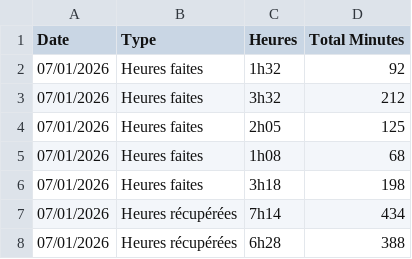
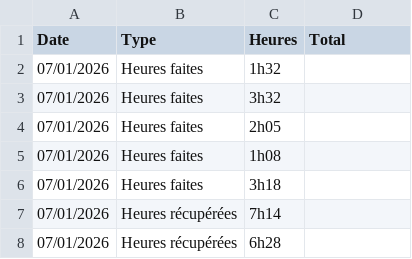
Before and after one commit to Kiingsora/Compteur-d-Heures-suppl-mentaires, a CSV file: heures_supp_2026-01-07(2).csv, drawn as a sheet.

Commit message:
feat: migrate data export from Excel to native CSV, removing external library, simplifying CSV structure, and updating CSP.

```diff
--- a/heures_supp_2026-01-07(2).csv
+++ b/heures_supp_2026-01-07(2).csv
@@ -1,8 +1,8 @@
-Date;Type;Heures;Total Minutes
-07/01/2026;Heures faites;1h32;92
-07/01/2026;Heures faites;3h32;212
-07/01/2026;Heures faites;2h05;125
-07/01/2026;Heures faites;1h08;68
-07/01/2026;Heures faites;3h18;198
-07/01/2026;Heures récupérées;7h14;434
-07/01/2026;Heures récupérées;6h28;388
+Date;Type;Heures;Total
+07/01/2026;Heures faites;1h32
+07/01/2026;Heures faites;3h32
+07/01/2026;Heures faites;2h05
+07/01/2026;Heures faites;1h08
+07/01/2026;Heures faites;3h18
+07/01/2026;Heures récupérées;7h14
+07/01/2026;Heures récupérées;6h28
```
Also changed, not shown: 3 other files.
